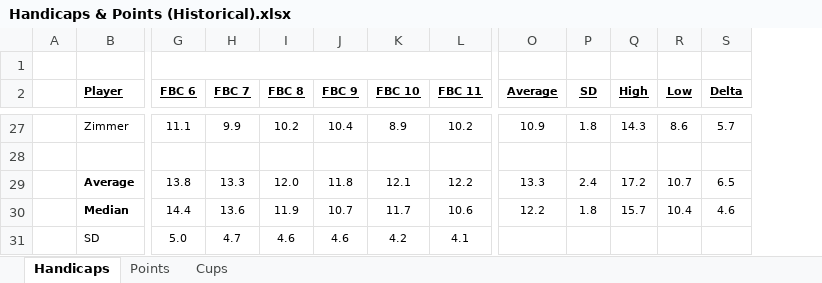
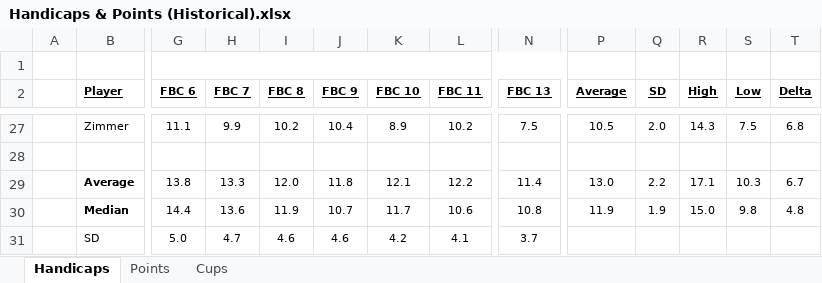
Before and after one commit to craighilts/fbc-data, an Excel workbook: Handicaps & Points (Historical).xlsx, sheet Handicaps, drawn as a sheet; only a part is shown, gaps mark what is left out; values as stored, in another font and other column widths than the file's, no borders; removed rows and columns are numbered as before the commit, all else as after; the diff covers the shown part only; the diff names each change by its address in the sheet, - before the commit and + after, or states it on an @@ line.

```diff
--- a/Handicaps & Points (Historical).xlsx (sheet Handicaps)
+++ b/Handicaps & Points (Historical).xlsx (sheet Handicaps)
+column N (FBC 13), rows 27-31: 7.5 |  | 11.4 | 10.8 | 3.7
-G1:N1 merged
+G1:N1 merged
-P27 (Average): 10.9
+P27 (Average): 10.5
-Q27 (SD): 1.8
+Q27 (SD): 2.0
-S27 (Low): 8.6
+S27 (Low): 7.5
-T27 (Delta): 5.7
+T27 (Delta): 6.8
-P29 (Average): 13.3
+P29 (Average): 13.0
-Q29 (SD): 2.4
+Q29 (SD): 2.2
-R29 (High): 17.2
+R29 (High): 17.1
-S29 (Low): 10.7
+S29 (Low): 10.3
-T29 (Delta): 6.5
+T29 (Delta): 6.7
-P30 (Average): 12.2
+P30 (Average): 11.9
-Q30 (SD): 1.8
+Q30 (SD): 1.9
-R30 (High): 15.7
+R30 (High): 15.0
-S30 (Low): 10.4
+S30 (Low): 9.8
-T30 (Delta): 4.6
+T30 (Delta): 4.8
```
Also changed, not shown: 62 edited cells elsewhere in this sheet, formulas that keep their value.
